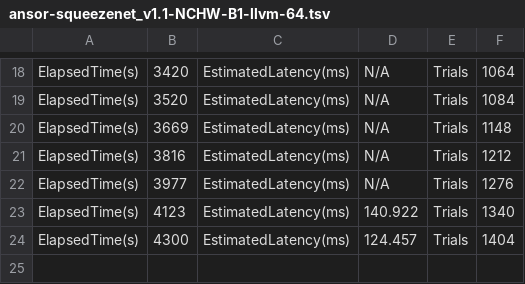
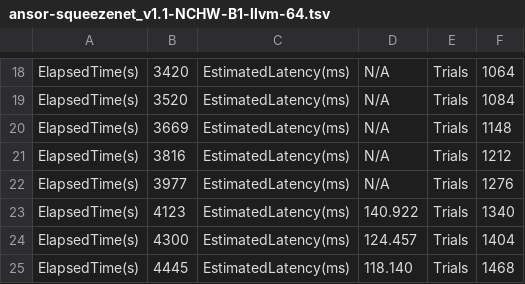
Before and after one commit to ijgit/BayesianCodeDiffusion, a TSV file: experiments/log_ansor/squeezenet_v1.1/0/ansor-squeezenet_v1.1-NCHW-B1-llvm-64.tsv, drawn as a sheet; only a part is shown, gaps mark what is left out.

```diff
--- a/experiments/log_ansor/squeezenet_v1.1/0/ansor-squeezenet_v1.1-NCHW-B1-llvm-64.tsv
+++ b/experiments/log_ansor/squeezenet_v1.1/0/ansor-squeezenet_v1.1-NCHW-B1-llvm-64.tsv
@@ -24 +24,2 @@ ElapsedTime(s)	4123	EstimatedLatency(ms)	140.922	Trials	1340
 ElapsedTime(s)	4300	EstimatedLatency(ms)	124.457	Trials	1404
+ElapsedTime(s)	4445	EstimatedLatency(ms)	118.140	Trials	1468
```
Also changed, not shown: 2 other files.
